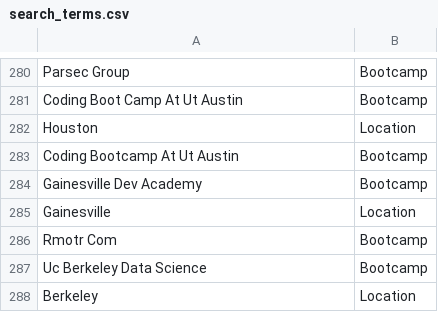
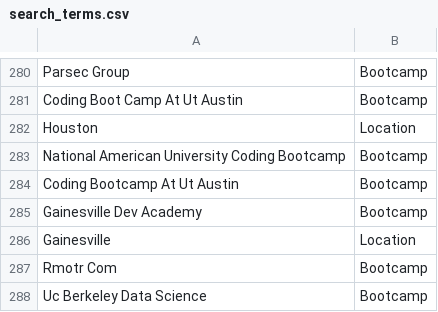
Before and after one commit to sdl60660/BootcampScraper, a CSV file: current_data/search_terms.csv, drawn as a sheet; only a part is shown, gaps mark what is left out; the shorter side is filled out with more unchanged rows; the diff names each change by its address in the sheet, - before the commit and + after, or states it on an @@ line.

Commit message:
Course categories now working with all search functions.

```diff
--- a/current_data/search_terms.csv
+++ b/current_data/search_terms.csv
+row 283: National American University Coding Bootcamp | Bootcamp
```
Also changed, not shown: 21 other files.
